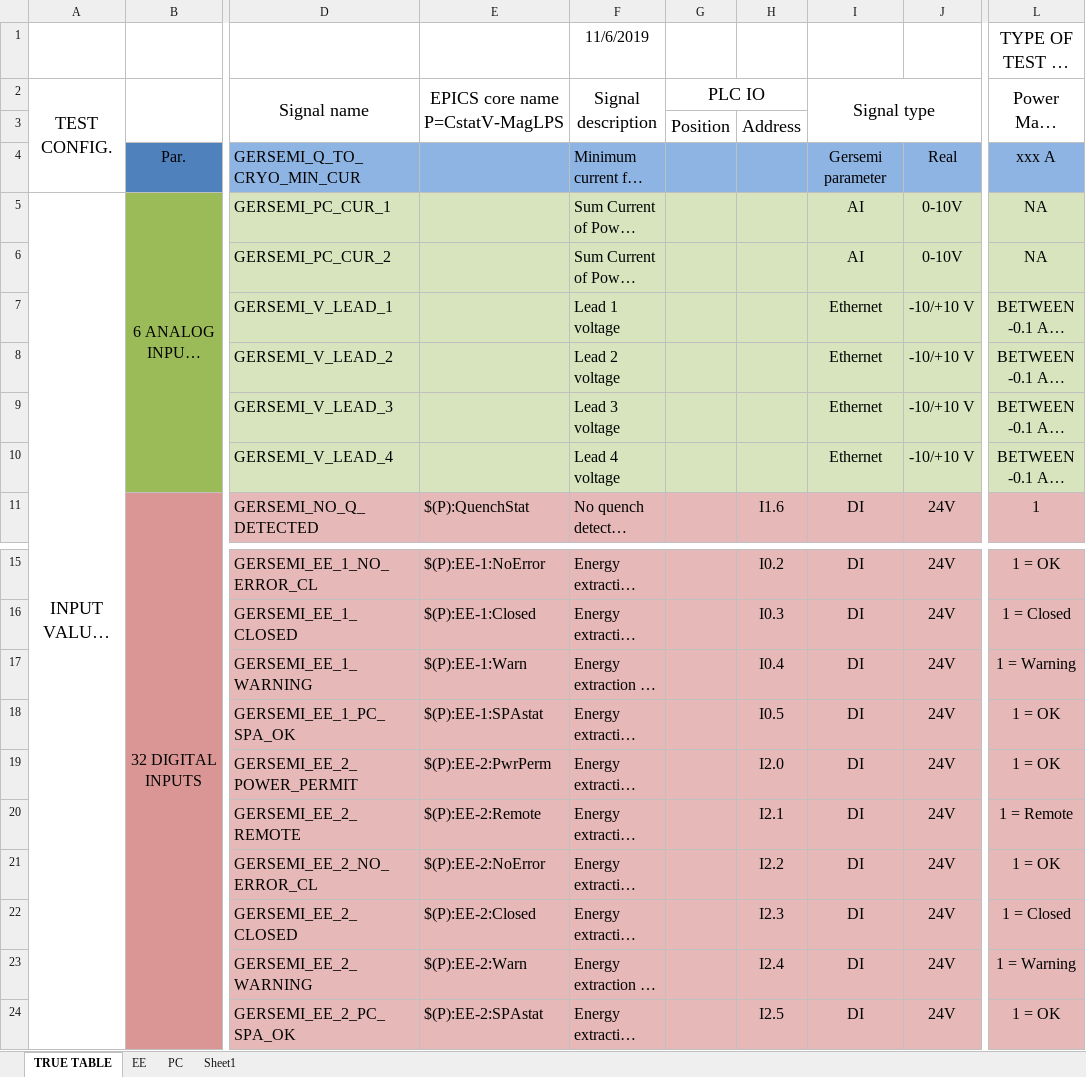
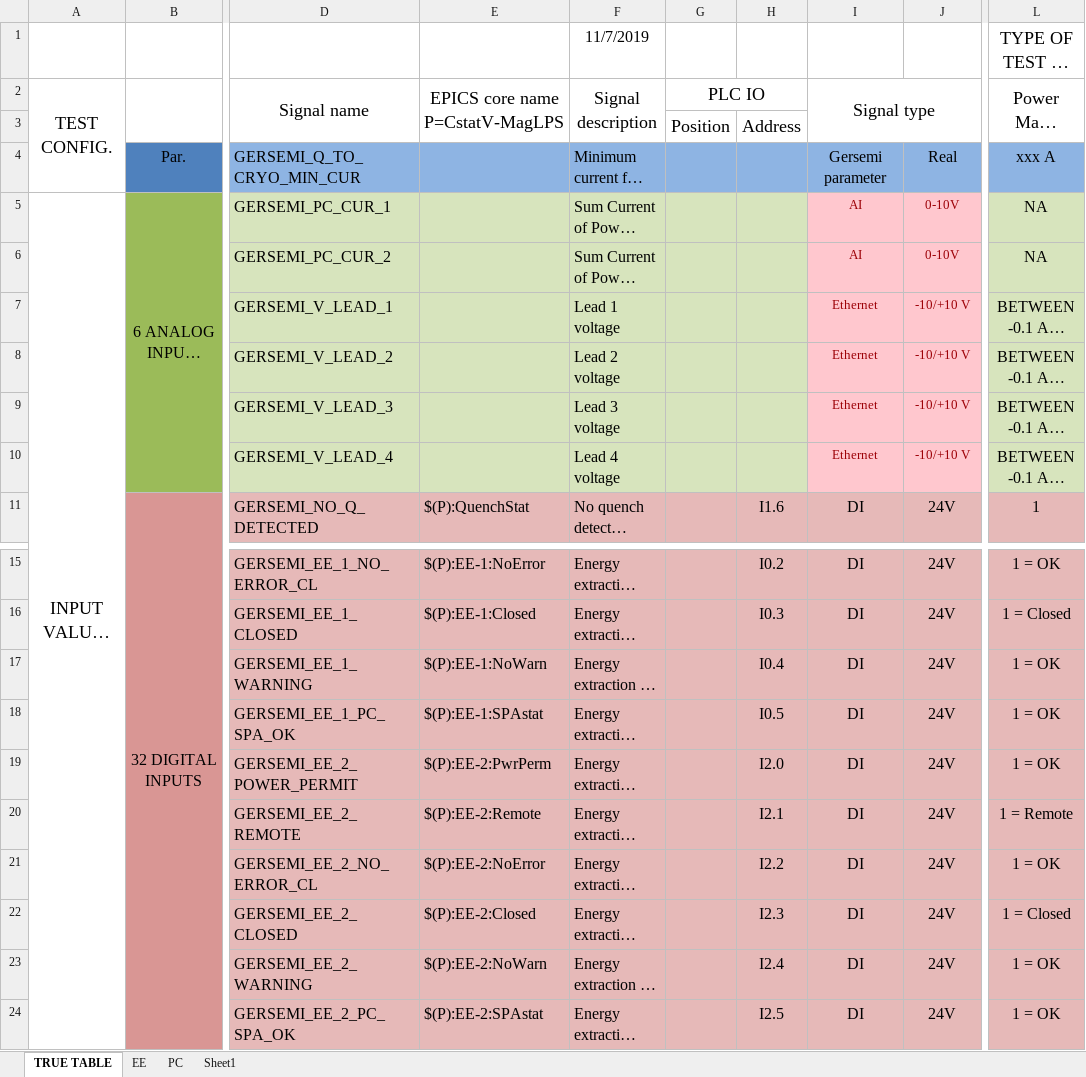
Before and after one commit to freia-lab/e3-maglps, an Excel workbook: doc/truth_table_safety_plc.xlsx, sheet TRUE TABLE, drawn as a sheet; only a part is shown, gaps mark what is left out; long unchanged cells end in …; values as stored, in another font and other column widths than the file's, no borders; the diff covers the shown part only; the diff names each change by its address in the sheet, - before the commit and + after, or states it on an @@ line.

Commit message:
First version with all local interlocks. Signals from Gersemi are not yet written on Gersemi PLC.

```diff
--- a/doc/truth_table_safety_plc.xlsx (sheet TRUE TABLE)
+++ b/doc/truth_table_safety_plc.xlsx (sheet TRUE TABLE)
-F1 (Signal description): 11/6/2019
+F1 (Signal description): 11/7/2019
@@ I5:J10 fill: #D7E4BD → #FFC7CE, text colour: black → #9C0006, text size: smaller @@
-E17 (EPICS core name P=CstatV-MagLPS): $(P):EE-1:Warn
+E17 (EPICS core name P=CstatV-MagLPS): $(P):EE-1:NoWarn
-L17 (Power Main Magnet): 1 = Warning
+L17 (Power Main Magnet): 1 = OK
-E23 (EPICS core name P=CstatV-MagLPS): $(P):EE-2:Warn
+E23 (EPICS core name P=CstatV-MagLPS): $(P):EE-2:NoWarn
-L23 (Power Main Magnet): 1 = Warning
+L23 (Power Main Magnet): 1 = OK
```
Also changed, not shown: 2 added rows, 8 edited cells and cell formats elsewhere in this sheet, 10 other files.
